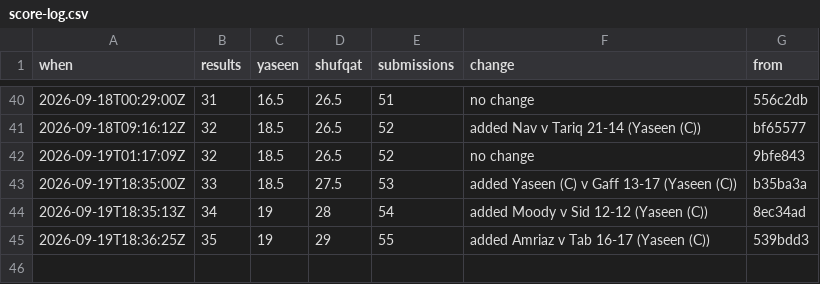
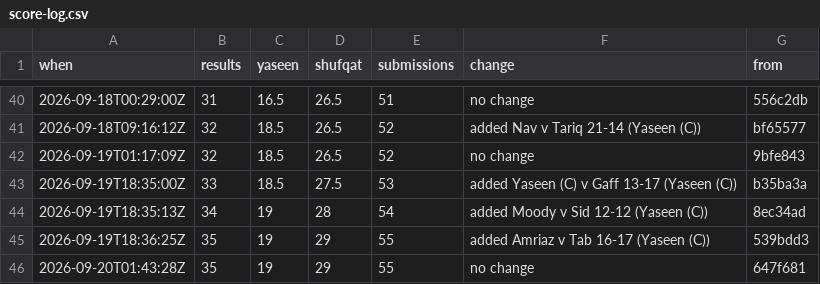
Before and after one commit to Ubiguy/mpgolf, a CSV file: score-log.csv, drawn as a sheet; only a part is shown, gaps mark what is left out.

```diff
--- a/score-log.csv
+++ b/score-log.csv
@@ -45 +45,2 @@ when,results,yaseen,shufqat,submissions,change,from
 2026-09-19T18:36:25Z,35,19,29,55,added Amriaz v Tab 16-17 (Yaseen (C)),539bdd3
+2026-09-20T01:43:28Z,35,19,29,55,no change,647f681
```
Also changed, not shown: 2 other files.
